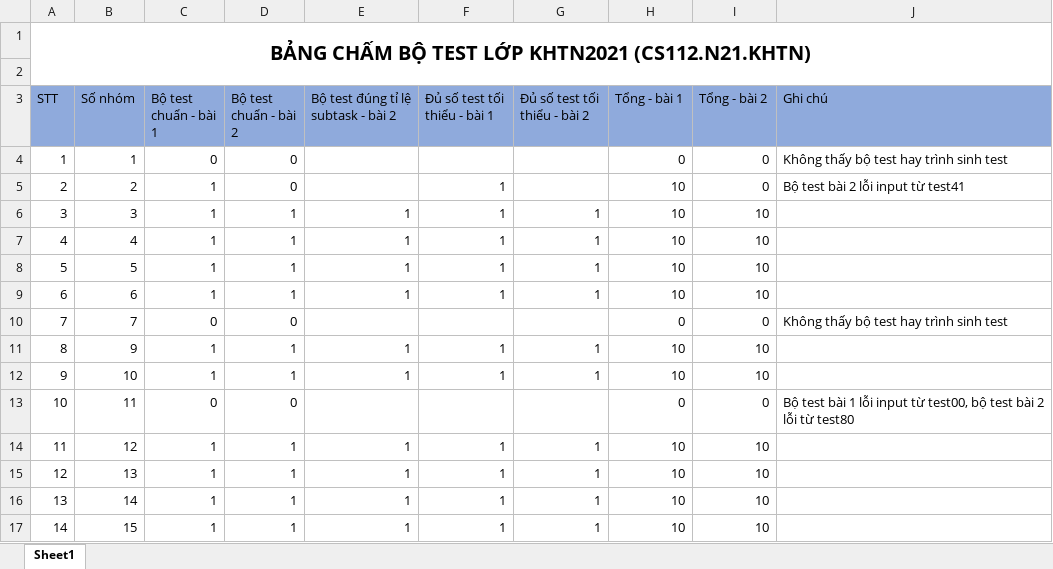
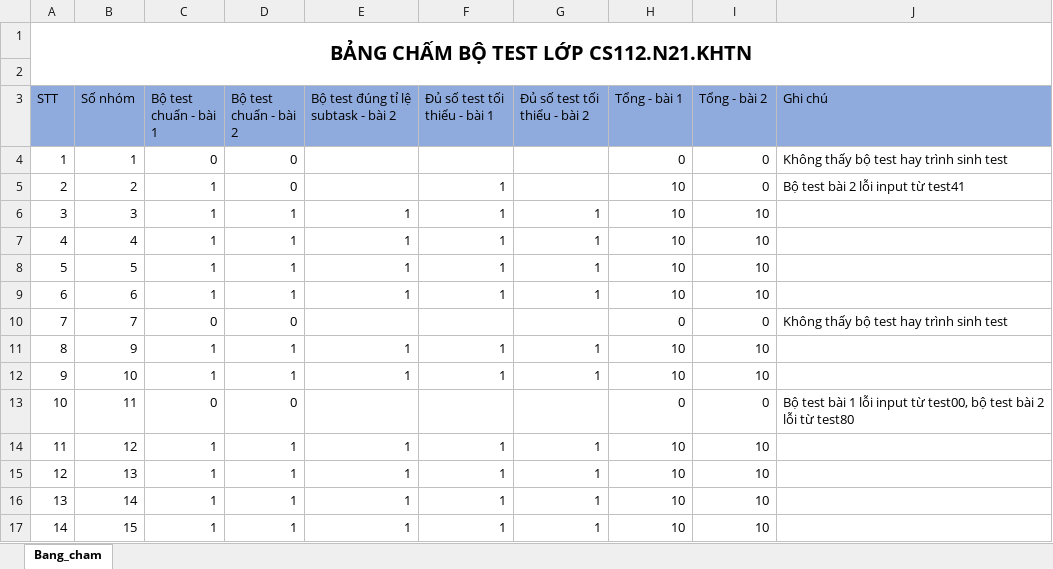
Before and after one commit to hhoangcp/CS112.N21.KHTN, an Excel workbook: Seminar/Bang_cham_bo_test.xlsx, sheet Bang_cham, drawn as a sheet; values as stored, in another font and other column widths than the file's, no borders; the diff names each change by its address in the sheet, - before the commit and + after, or states it on an @@ line.

Commit message:
Add files via upload

```diff
--- a/Seminar/Bang_cham_bo_test.xlsx (sheet Bang_cham)
+++ b/Seminar/Bang_cham_bo_test.xlsx (sheet Bang_cham)
-sheet tab: Sheet1
+sheet tab: Bang_cham
-A1 (STT): BẢNG CHẤM BỘ TEST LỚP KHTN2021 (CS112.N21.KHTN)
+A1 (STT): BẢNG CHẤM BỘ TEST LỚP CS112.N21.KHTN
```
